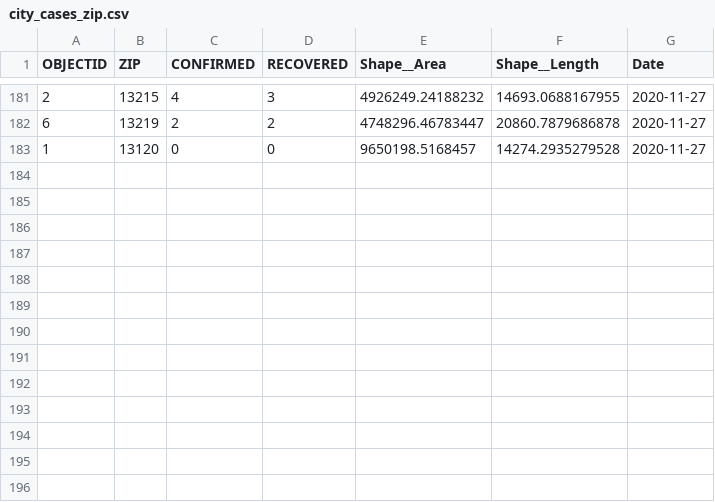
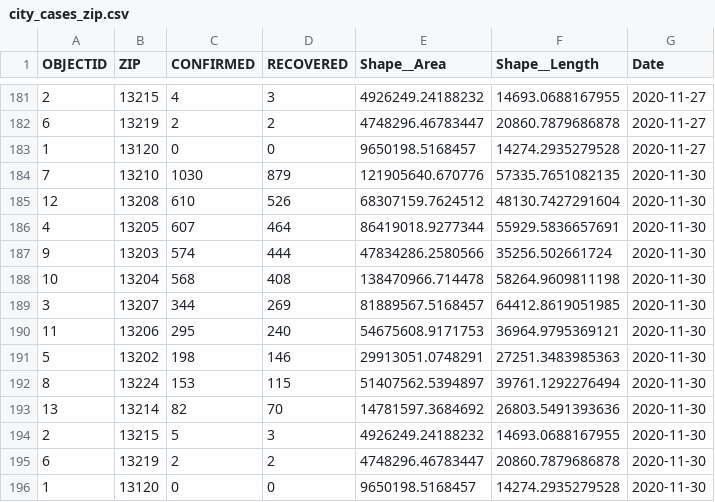
Before and after one commit to samedelstein/Onondaga_COVID, a CSV file: data/city_cases_zip.csv, drawn as a sheet; only a part is shown, gaps mark what is left out; the diff names each change by its address in the sheet, - before the commit and + after, or states it on an @@ line.

```diff
--- a/data/city_cases_zip.csv
+++ b/data/city_cases_zip.csv
+row 184: 7 | 13210 | 1030 | 879 | 121905640.670776 | 57335.7651082135 | 2020-11-30
+row 185: 12 | 13208 | 610 | 526 | 68307159.7624512 | 48130.7427291604 | 2020-11-30
+row 186: 4 | 13205 | 607 | 464 | 86419018.9277344 | 55929.5836657691 | 2020-11-30
+row 187: 9 | 13203 | 574 | 444 | 47834286.2580566 | 35256.502661724 | 2020-11-30
+row 188: 10 | 13204 | 568 | 408 | 138470966.714478 | 58264.9609811198 | 2020-11-30
+row 189: 3 | 13207 | 344 | 269 | 81889567.5168457 | 64412.8619051985 | 2020-11-30
+row 190: 11 | 13206 | 295 | 240 | 54675608.9171753 | 36964.9795369121 | 2020-11-30
+row 191: 5 | 13202 | 198 | 146 | 29913051.0748291 | 27251.3483985363 | 2020-11-30
+row 192: 8 | 13224 | 153 | 115 | 51407562.5394897 | 39761.1292276494 | 2020-11-30
+row 193: 13 | 13214 | 82 | 70 | 14781597.3684692 | 26803.5491393636 | 2020-11-30
+row 194: 2 | 13215 | 5 | 3 | 4926249.24188232 | 14693.0688167955 | 2020-11-30
+row 195: 6 | 13219 | 2 | 2 | 4748296.46783447 | 20860.7879686878 | 2020-11-30
+row 196: 1 | 13120 | 0 | 0 | 9650198.5168457 | 14274.2935279528 | 2020-11-30
```
Also changed, not shown: data/CasesbyOnsetDate.csv, data/County_cases_by_municipality.csv, 52 other files.
